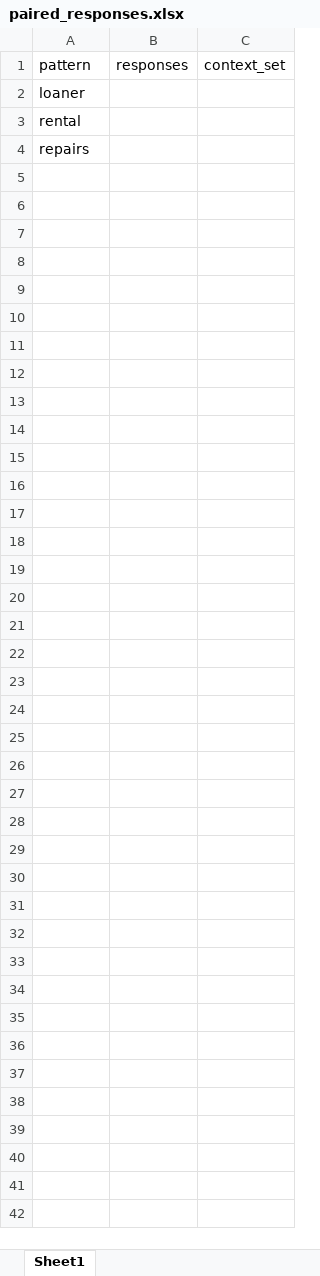
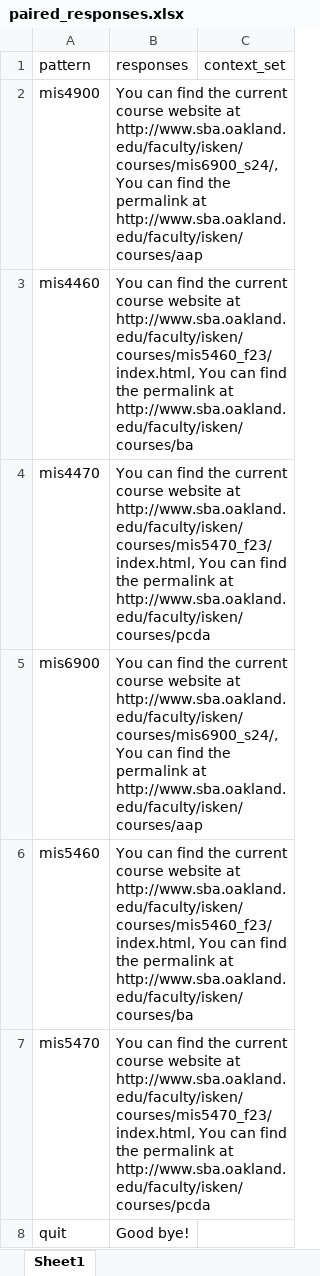
Before and after one commit to Rhedhead0621/hw3_hojdila, an Excel workbook: data/paired_responses.xlsx, sheet Sheet1, drawn as a sheet; values as stored, in another font and other column widths than the file's, no borders; removed rows and columns are numbered as before the commit, all else as after; the diff names each change by its address in the sheet, - before the commit and + after, or states it on an @@ line.

```diff
--- a/data/paired_responses.xlsx (sheet Sheet1)
+++ b/data/paired_responses.xlsx (sheet Sheet1)
-row 2: loaner
-row 3: rental
-row 4: repairs
+row 2: mis4900 | You can find the current course website at http://www.sba.oakland.edu/faculty/isken/courses/mis6900_s24/, You can find the permalink at http://www.sba.oakland.edu/faculty/isken/courses/aap
+row 3: mis4460 | You can find the current course website at http://www.sba.oakland.edu/faculty/isken/courses/mis5460_f23/index.html, You can find the permalink at http://www.sba.oakland.edu/faculty/isken/courses/ba
+row 4: mis4470 | You can find the current course website at http://www.sba.oakland.edu/faculty/isken/courses/mis5470_f23/index.html, You can find the permalink at http://www.sba.oakland.edu/faculty/isken/courses/pcda
+row 5: mis6900 | You can find the current course website at http://www.sba.oakland.edu/faculty/isken/courses/mis6900_s24/, You can find the permalink at http://www.sba.oakland.edu/faculty/isken/courses/aap
+row 6: mis5460 | You can find the current course website at http://www.sba.oakland.edu/faculty/isken/courses/mis5460_f23/index.html, You can find the permalink at http://www.sba.oakland.edu/faculty/isken/courses/ba
+row 7: mis5470 | You can find the current course website at http://www.sba.oakland.edu/faculty/isken/courses/mis5470_f23/index.html, You can find the permalink at http://www.sba.oakland.edu/faculty/isken/courses/pcda
+row 8: quit | Good bye!
```
Also changed, not shown: 16 other files.
